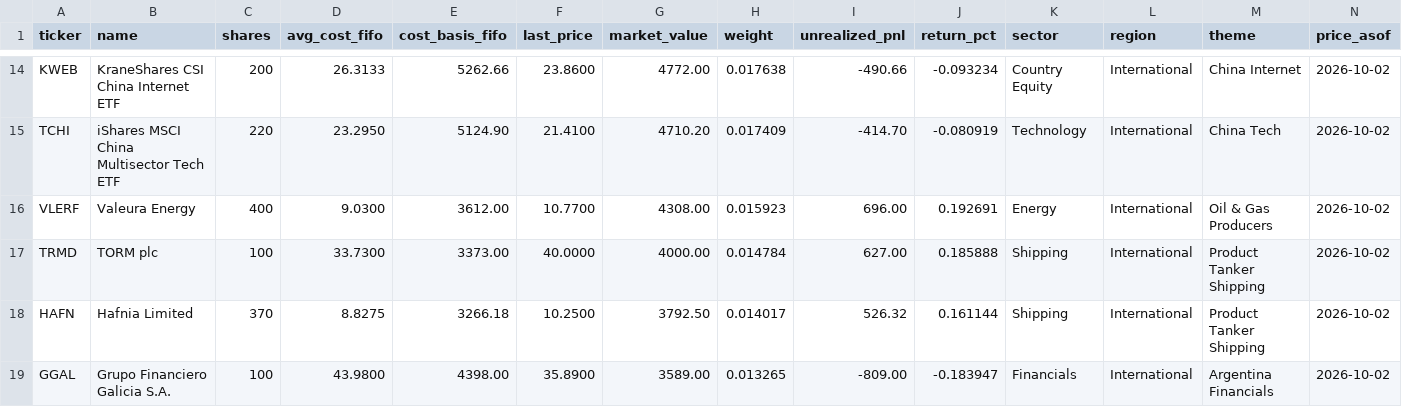
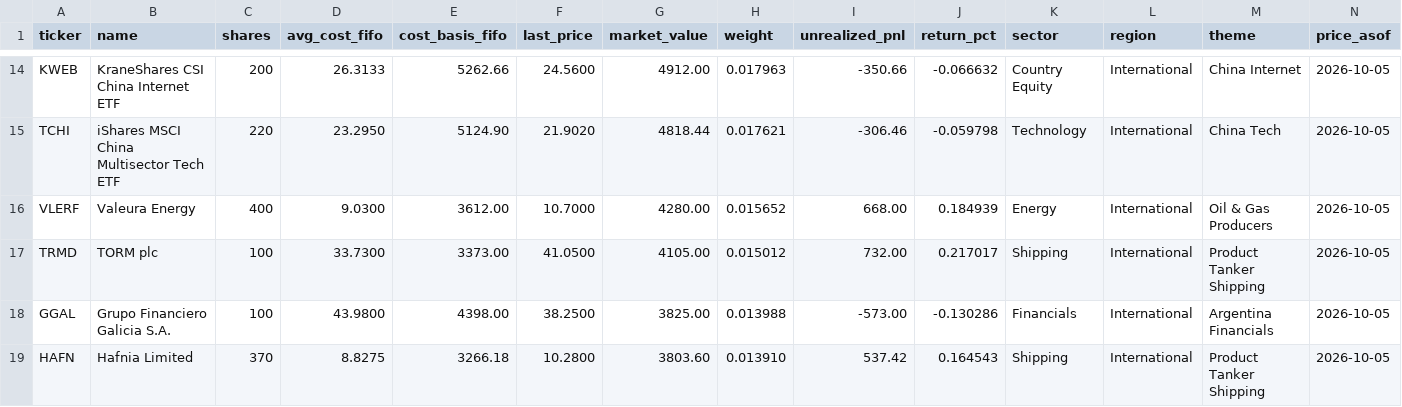
Before and after one commit to JamesKostohryz/trs-portfolio-feed, a CSV file: data/positions.csv, drawn as a sheet; only a part is shown, gaps mark what is left out; removed rows and columns are numbered as before the commit, all else as after; the diff covers the shown part only; the diff names each change by its address in the sheet, - before the commit and + after, or states it on an @@ line.

```diff
--- a/data/positions.csv
+++ b/data/positions.csv
-F14 (last_price): 23.8600
+F14 (last_price): 24.5600
-G14 (market_value): 4772.00
+G14 (market_value): 4912.00
-H14 (weight): 0.017638
+H14 (weight): 0.017963
-I14 (unrealized_pnl): -490.66
+I14 (unrealized_pnl): -350.66
-J14 (return_pct): -0.093234
+J14 (return_pct): -0.066632
-N14:N17 (price_asof): 2026-10-02
+N14:N17 (price_asof): 2026-10-05
-F15 (last_price): 21.4100
+F15 (last_price): 21.9020
-G15 (market_value): 4710.20
+G15 (market_value): 4818.44
-H15 (weight): 0.017409
+H15 (weight): 0.017621
-I15 (unrealized_pnl): -414.70
+I15 (unrealized_pnl): -306.46
-J15 (return_pct): -0.080919
+J15 (return_pct): -0.059798
-F16 (last_price): 10.7700
+F16 (last_price): 10.7000
-G16 (market_value): 4308.00
+G16 (market_value): 4280.00
-H16 (weight): 0.015923
+H16 (weight): 0.015652
-I16 (unrealized_pnl): 696.00
+I16 (unrealized_pnl): 668.00
-J16 (return_pct): 0.192691
+J16 (return_pct): 0.184939
-F17 (last_price): 40.0000
+F17 (last_price): 41.0500
-G17 (market_value): 4000.00
+G17 (market_value): 4105.00
-H17 (weight): 0.014784
+H17 (weight): 0.015012
-I17 (unrealized_pnl): 627.00
+I17 (unrealized_pnl): 732.00
-J17 (return_pct): 0.185888
+J17 (return_pct): 0.217017
-row 18: HAFN | Hafnia Limited | 370 | 8.8275 | 3266.18 | 10.2500 | 3792.50 | 0.014017 | 526.32 | 0.161144 | Shipping | International | Product Tanker Shipping | 2026-10-02
-F18 (last_price): 35.8900
+F18 (last_price): 38.2500
-G18 (market_value): 3589.00
+G18 (market_value): 3825.00
-H18 (weight): 0.013265
+H18 (weight): 0.013988
-I18 (unrealized_pnl): -809.00
+I18 (unrealized_pnl): -573.00
-J18 (return_pct): -0.183947
+J18 (return_pct): -0.130286
-N18 (price_asof): 2026-10-02
+N18 (price_asof): 2026-10-05
+row 19: HAFN | Hafnia Limited | 370 | 8.8275 | 3266.18 | 10.2800 | 3803.60 | 0.013910 | 537.42 | 0.164543 | Shipping | International | Product Tanker Shipping | 2026-10-05
```
Also changed, not shown: 80 edited cells elsewhere in this file, data/dashboard.csv, data/income.csv, 3 other files.
